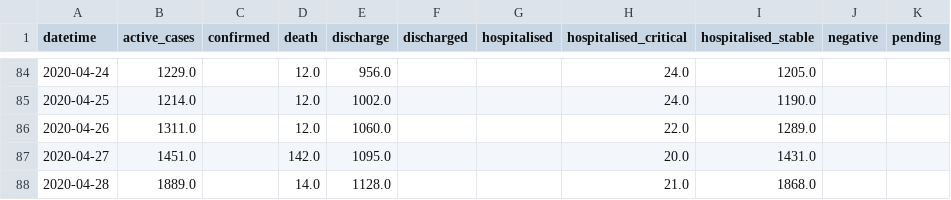
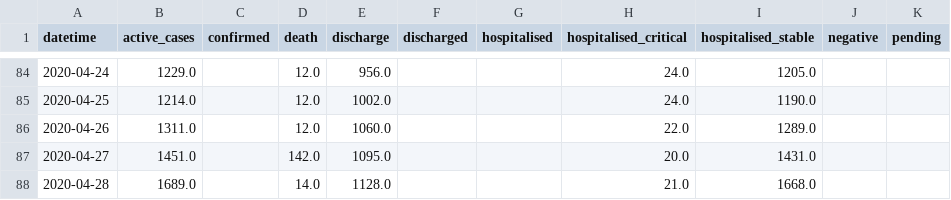
Before and after one commit to alext234/coronavirus-stats, a CSV file: data/singapore-cases.csv, drawn as a sheet; only a part is shown, gaps mark what is left out.

```diff
--- a/data/singapore-cases.csv
+++ b/data/singapore-cases.csv
@@ -87,2 +87,2 @@ datetime,active_cases,confirmed,death,discharge,discharged,hospitalised,hospital
 2020-04-27,1451.0,,142.0,1095.0,,,20.0,1431.0,,
-2020-04-28,1889.0,,14.0,1128.0,,,21.0,1868.0,,
+2020-04-28,1689.0,,14.0,1128.0,,,21.0,1668.0,,
```
Also changed, not shown: 10 other files.
